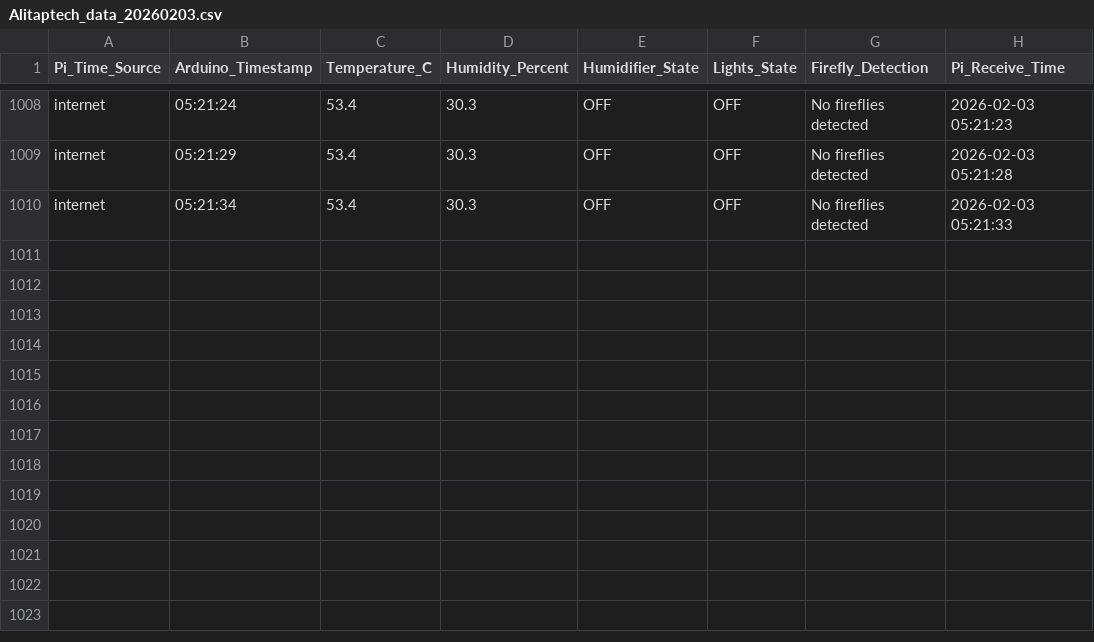
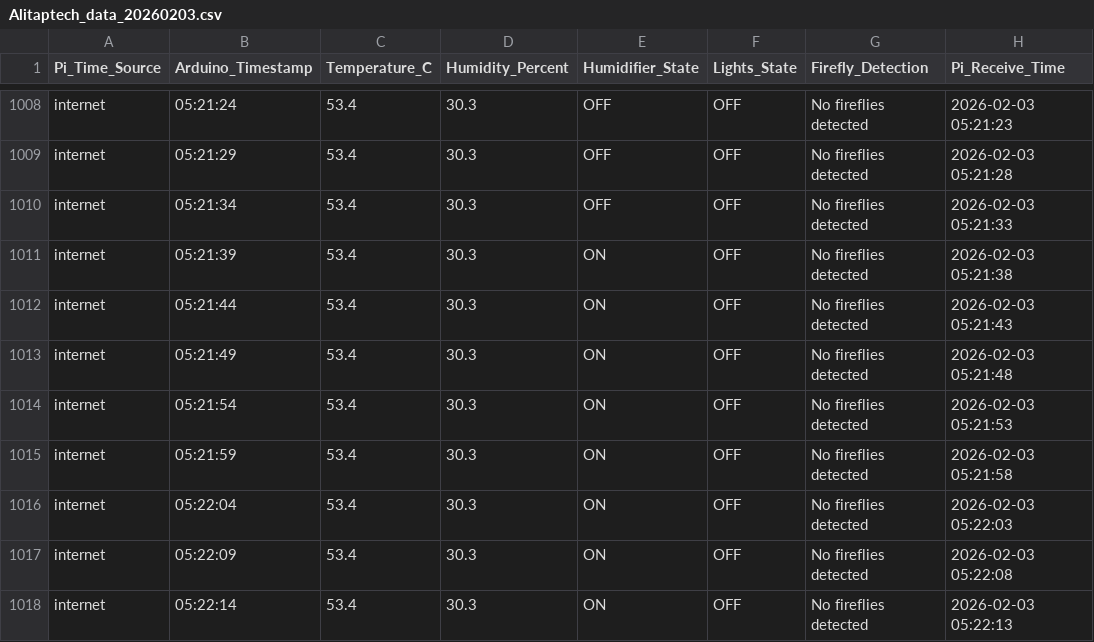
Before and after one commit to Alitaptech/firefly-data, a CSV file: data/Alitaptech_data_20260203.csv, drawn as a sheet; only a part is shown, gaps mark what is left out.

Commit message:
Data update 2026-02-03 05:22:15 - 1 file(s) changed

```diff
--- a/data/Alitaptech_data_20260203.csv
+++ b/data/Alitaptech_data_20260203.csv
@@ -1010 +1010,9 @@ internet,05:21:29,53.4,30.3,OFF,OFF,No fireflies detected,2026-02-03 05:21:28
 internet,05:21:34,53.4,30.3,OFF,OFF,No fireflies detected,2026-02-03 05:21:33
+internet,05:21:39,53.4,30.3,ON,OFF,No fireflies detected,2026-02-03 05:21:38
+internet,05:21:44,53.4,30.3,ON,OFF,No fireflies detected,2026-02-03 05:21:43
+internet,05:21:49,53.4,30.3,ON,OFF,No fireflies detected,2026-02-03 05:21:48
+internet,05:21:54,53.4,30.3,ON,OFF,No fireflies detected,2026-02-03 05:21:53
+internet,05:21:59,53.4,30.3,ON,OFF,No fireflies detected,2026-02-03 05:21:58
+internet,05:22:04,53.4,30.3,ON,OFF,No fireflies detected,2026-02-03 05:22:03
+internet,05:22:09,53.4,30.3,ON,OFF,No fireflies detected,2026-02-03 05:22:08
+internet,05:22:14,53.4,30.3,ON,OFF,No fireflies detected,2026-02-03 05:22:13
```
